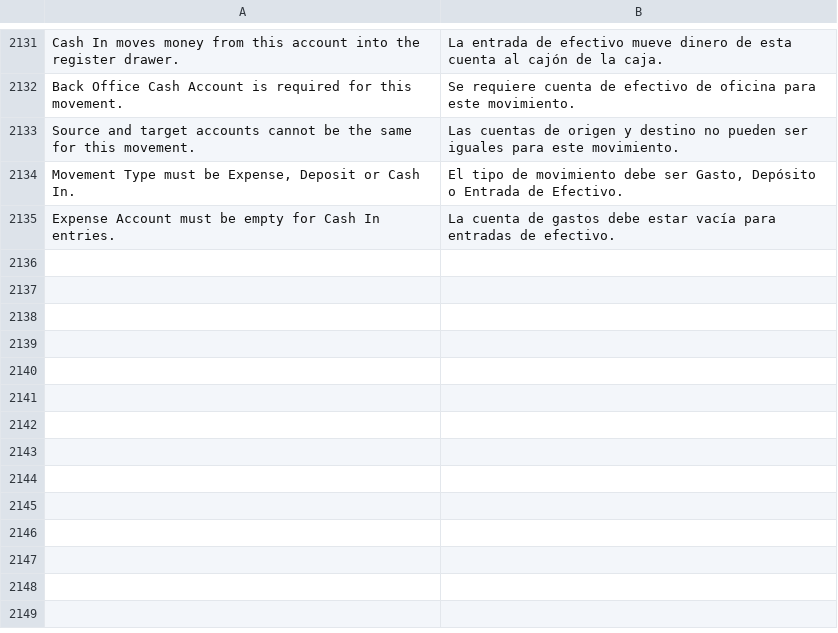
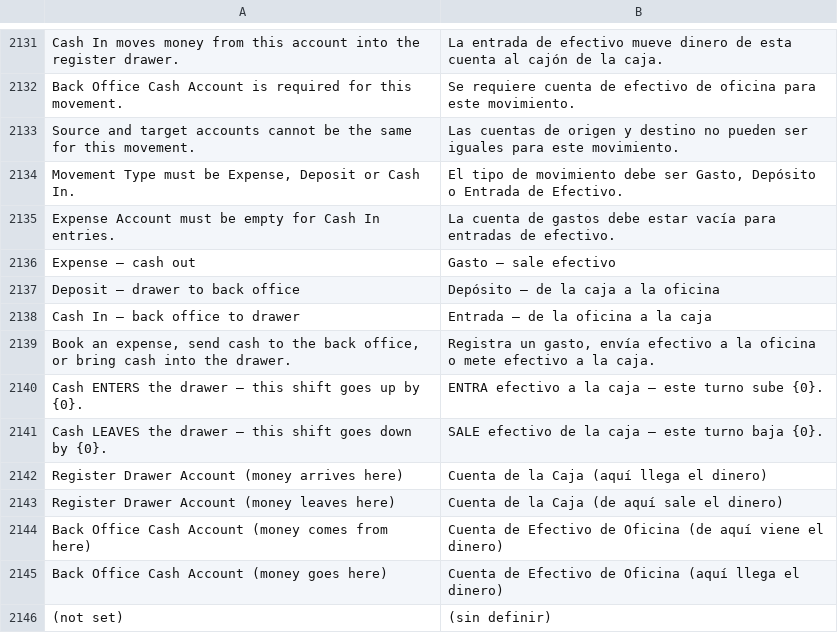
Before and after one commit to HolyMC2/POS-Awesome, a CSV file: posawesome/translations/es.csv, drawn as a sheet; only a part is shown, gaps mark what is left out.

```diff
--- a/posawesome/translations/es.csv
+++ b/posawesome/translations/es.csv
@@ -2135 +2135,12 @@ Source and target accounts cannot be the same for this movement.,Las cuentas de
 Expense Account must be empty for Cash In entries.,La cuenta de gastos debe estar vacía para entradas de efectivo.
+Expense — cash out,Gasto — sale efectivo
+Deposit — drawer to back office,Depósito — de la caja a la oficina
+Cash In — back office to drawer,Entrada — de la oficina a la caja
+"Book an expense, send cash to the back office, or bring cash into the drawer.","Registra un gasto, envía efectivo a la oficina o mete efectivo a la caja."
+Cash ENTERS the drawer — this shift goes up by {0}.,ENTRA efectivo a la caja — este turno sube {0}.
+Cash LEAVES the drawer — this shift goes down by {0}.,SALE efectivo de la caja — este turno baja {0}.
+Register Drawer Account (money arrives here),Cuenta de la Caja (aquí llega el dinero)
+Register Drawer Account (money leaves here),Cuenta de la Caja (de aquí sale el dinero)
+Back Office Cash Account (money comes from here),Cuenta de Efectivo de Oficina (de aquí viene el dinero)
+Back Office Cash Account (money goes here),Cuenta de Efectivo de Oficina (aquí llega el dinero)
+(not set),(sin definir)
```
Also changed, not shown: 3 other files.
